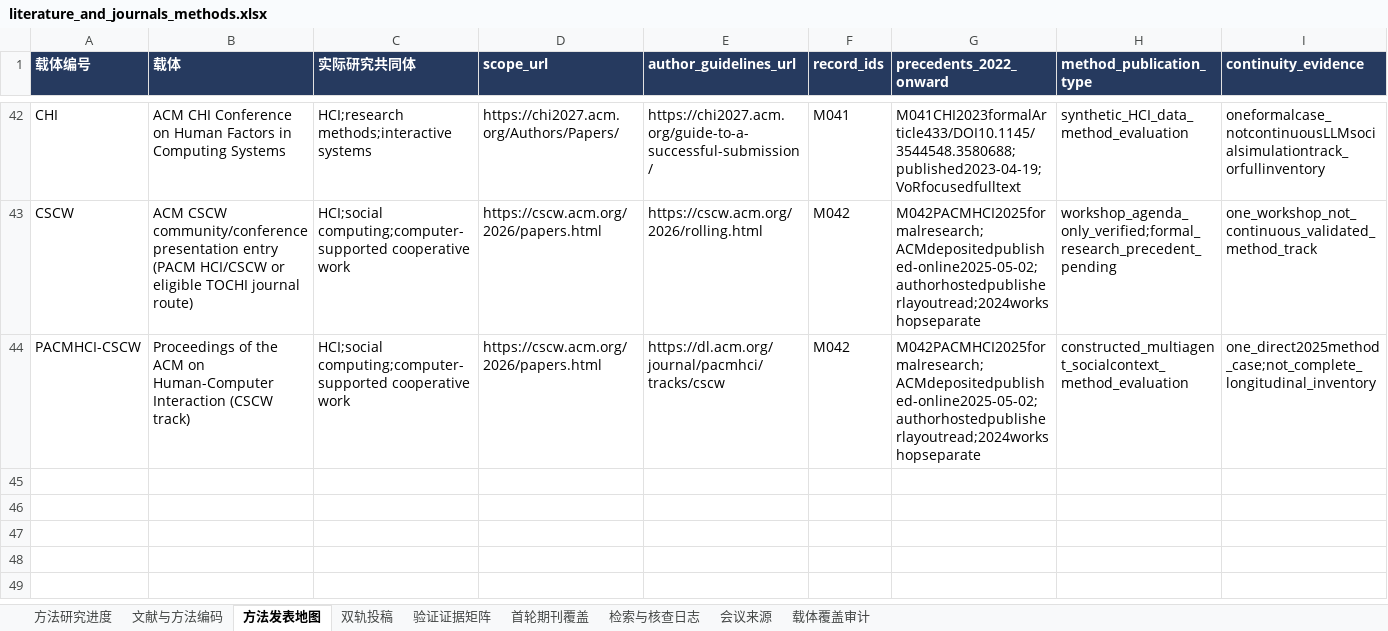
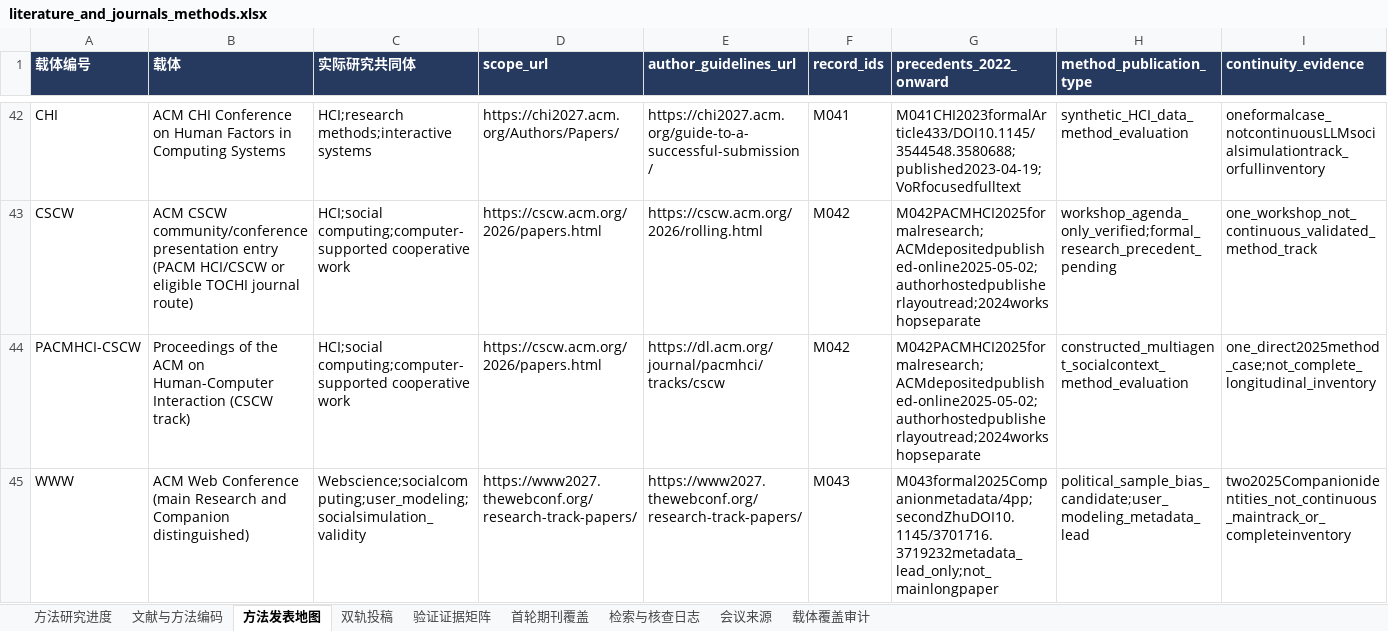
Before and after one commit to BNU-CCR/Agent-EX, an Excel workbook: literature-review/exports/literature_and_journals_methods.xlsx, sheet 方法发表地图, drawn as a sheet; only a part is shown, gaps mark what is left out; values as stored, in another font and other column widths than the file's, no borders; rows hold the shown columns only; the diff names each change by its address in the sheet, - before the commit and + after, or states it on an @@ line.

Commit message:
Map WWW simulation validity scope and preserve Companion publication boundaries

```diff
--- a/literature-review/exports/literature_and_journals_methods.xlsx (sheet 方法发表地图)
+++ b/literature-review/exports/literature_and_journals_methods.xlsx (sheet 方法发表地图)
+row 45: WWW | ACM Web Conference (main Research and Companion distinguished) | Webscience;socialcomputing;user_modeling;socialsimulation_validity | https://www2027.thewebconf.org/research-track-papers/ | https://www2027.thewebconf.org/research-track-papers/ | M043 | M043formal2025Companionmetadata/4pp;secondZhuDOI10.1145/3701716.3719232metadata_lead_only;not_mainlongpaper | political_sample_bias_candidate;user_modeling_metadata_lead | two2025Companionidentities_not_continuous_maintrack_or_completeinventory
```
Also changed, not shown: sheet 检索与核查日志, sheet 文献与方法编码, sheet 载体覆盖审计, sheet 方法研究进度, formulas that keep their value, 18 other files.
